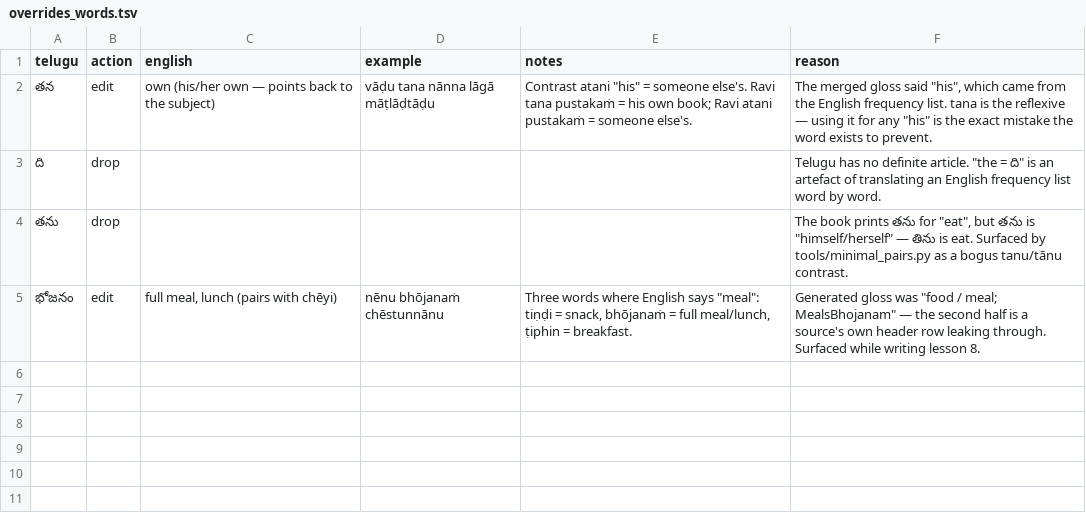
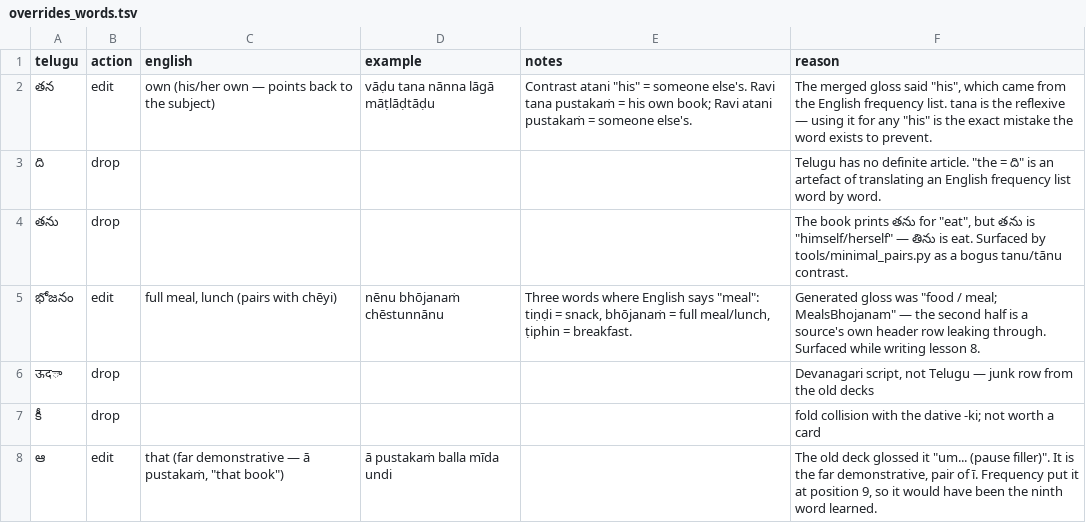
Before and after one commit to JoshParker11/roadtotelugu, a TSV file: data/overrides_words.tsv, drawn as a sheet; the diff names each change by its address in the sheet, - before the commit and + after, or states it on an @@ line.

```diff
--- a/data/overrides_words.tsv
+++ b/data/overrides_words.tsv
+row 6: ऊदా | drop |  |  |  | Devanagari script, not Telugu — junk row from the old decks
+row 7: కీ | drop |  |  |  | fold collision with the dative -ki; not worth a card
+row 8: ఆ | edit | that (far demonstrative — ā pustakaṁ, "that book") | ā pustakaṁ balla mīda undi |  | The old deck glossed it "um... (pause filler)". It is the far demonstrative, pair of ī. Frequency put it at position 9, so it would have been the ninth word learned.
```
Also changed, not shown: data/master_sentences.tsv, data/master_words.tsv, 3 other files.
